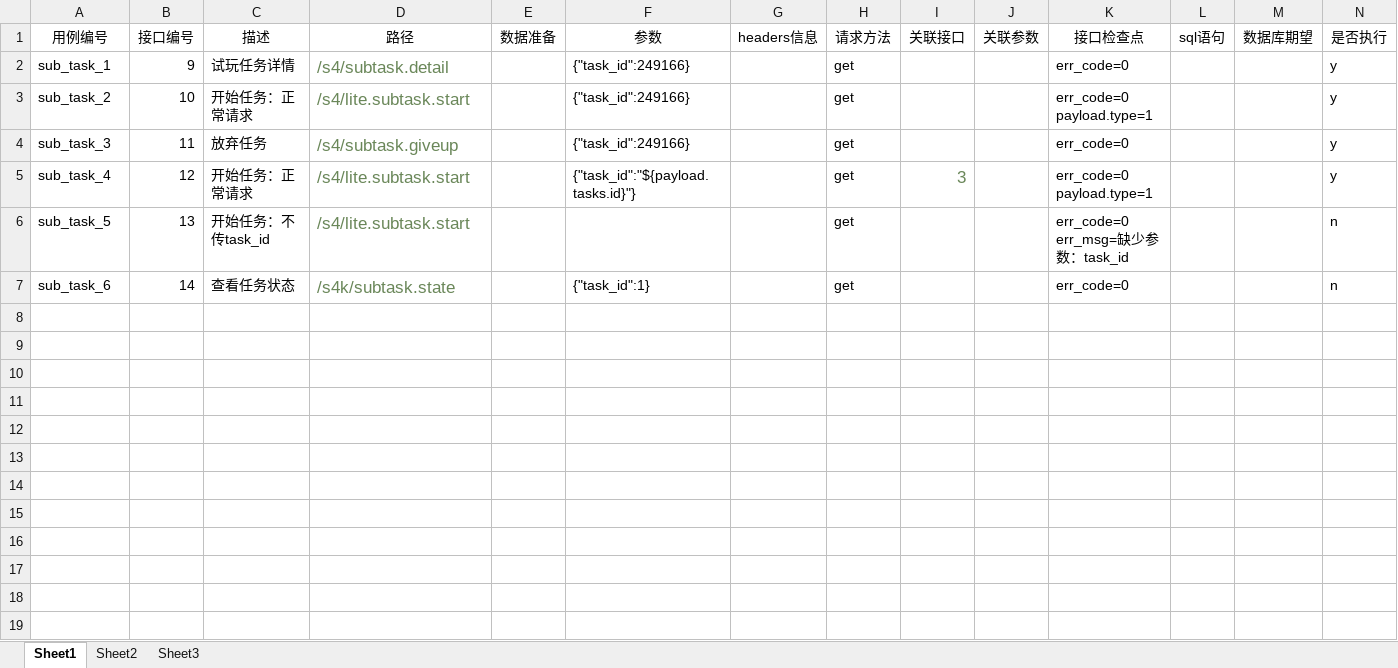
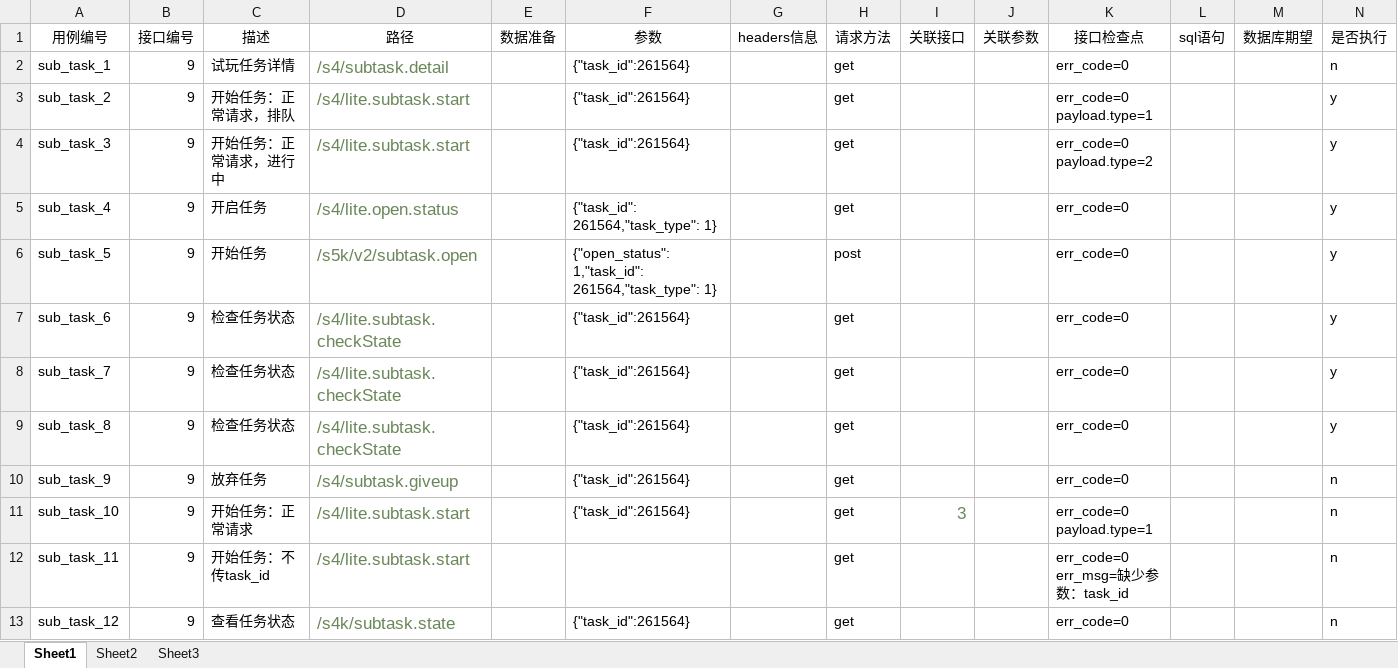
Before and after one commit to ntghoney/newapi, an Excel workbook: cases/case_subtask.xlsx, sheet Sheet1, drawn as a sheet; only a part is shown; values as stored, in another font and other column widths than the file's, no borders; rows hold the shown columns only; ↵ is a line break in a cell; the diff names each change by its address in the sheet, - before the commit and + after, or states it on an @@ line.

```diff
--- a/cases/case_subtask.xlsx (sheet Sheet1)
+++ b/cases/case_subtask.xlsx (sheet Sheet1)
-F2:F4 (参数): {"task_id":249166}
+F2:F4 (参数): {"task_id":261564}
-N2 (是否执行): y
+N2 (是否执行): n
-B3 (接口编号): 10
+B3 (接口编号): 9
-C3 (描述): 开始任务：正常请求
+C3 (描述): 开始任务：正常请求，排队
-B4 (接口编号): 11
+B4 (接口编号): 9
-C4 (描述): 放弃任务
+C4 (描述): 开始任务：正常请求，进行中
-D4 (路径): /s4/subtask.giveup
+D4 (路径): /s4/lite.subtask.start
-K4 (接口检查点): err_code=0
+K4 (接口检查点): err_code=0 ↵ payload.type=2
-B5 (接口编号): 12
+B5 (接口编号): 9
-C5 (描述): 开始任务：正常请求
+C5 (描述): 开启任务
-D5 (路径): /s4/lite.subtask.start
+D5 (路径): /s4/lite.open.status
-F5 (参数): {"task_id":"${payload.tasks.id}"}
+F5 (参数): {"task_id": 261564,"task_type": 1}
-I5 (关联接口): 3
+I5 (关联接口): (empty)
-K5 (接口检查点): err_code=0 ↵ payload.type=1
+K5 (接口检查点): err_code=0
-B6 (接口编号): 13
+B6 (接口编号): 9
-C6 (描述): 开始任务：不传task_id
+C6 (描述): 开始任务
-D6 (路径): /s4/lite.subtask.start
+D6 (路径): /s5k/v2/subtask.open
-F6 (参数): (empty)
+F6 (参数): {"open_status": 1,"task_id": 261564,"task_type": 1}
-H6 (请求方法): get
+H6 (请求方法): post
-K6 (接口检查点): err_code=0 ↵ err_msg=缺少参数：task_id
+K6 (接口检查点): err_code=0
-N6:N7 (是否执行): n
+N6:N7 (是否执行): y
-B7 (接口编号): 14
+B7 (接口编号): 9
-C7 (描述): 查看任务状态
+C7 (描述): 检查任务状态
-D7 (路径): /s4k/subtask.state
+D7 (路径): /s4/lite.subtask.checkState
-F7 (参数): {"task_id":1}
+F7 (参数): {"task_id":261564}
+row 8: sub_task_7 | 9 | 检查任务状态 | /s4/lite.subtask.checkState |  | {"task_id":261564} |  | get |  |  | err_code=0 |  |  | y
+row 9: sub_task_8 | 9 | 检查任务状态 | /s4/lite.subtask.checkState |  | {"task_id":261564} |  | get |  |  | err_code=0 |  |  | y
+row 10: sub_task_9 | 9 | 放弃任务 | /s4/subtask.giveup |  | {"task_id":261564} |  | get |  |  | err_code=0 |  |  | n
+row 11: sub_task_10 | 9 | 开始任务：正常请求 | /s4/lite.subtask.start |  | {"task_id":261564} |  | get | 3 |  | err_code=0 ↵ payload.type=1 |  |  | n
+row 12: sub_task_11 | 9 | 开始任务：不传task_id | /s4/lite.subtask.start |  |  |  | get |  |  | err_code=0 ↵ err_msg=缺少参数：task_id |  |  | n
+row 13: sub_task_12 | 9 | 查看任务状态 | /s4k/subtask.state |  | {"task_id":261564} |  | get |  |  | err_code=0 |  |  | n
```
Also changed, not shown: cases/case_user.xlsx, 16 other files.
